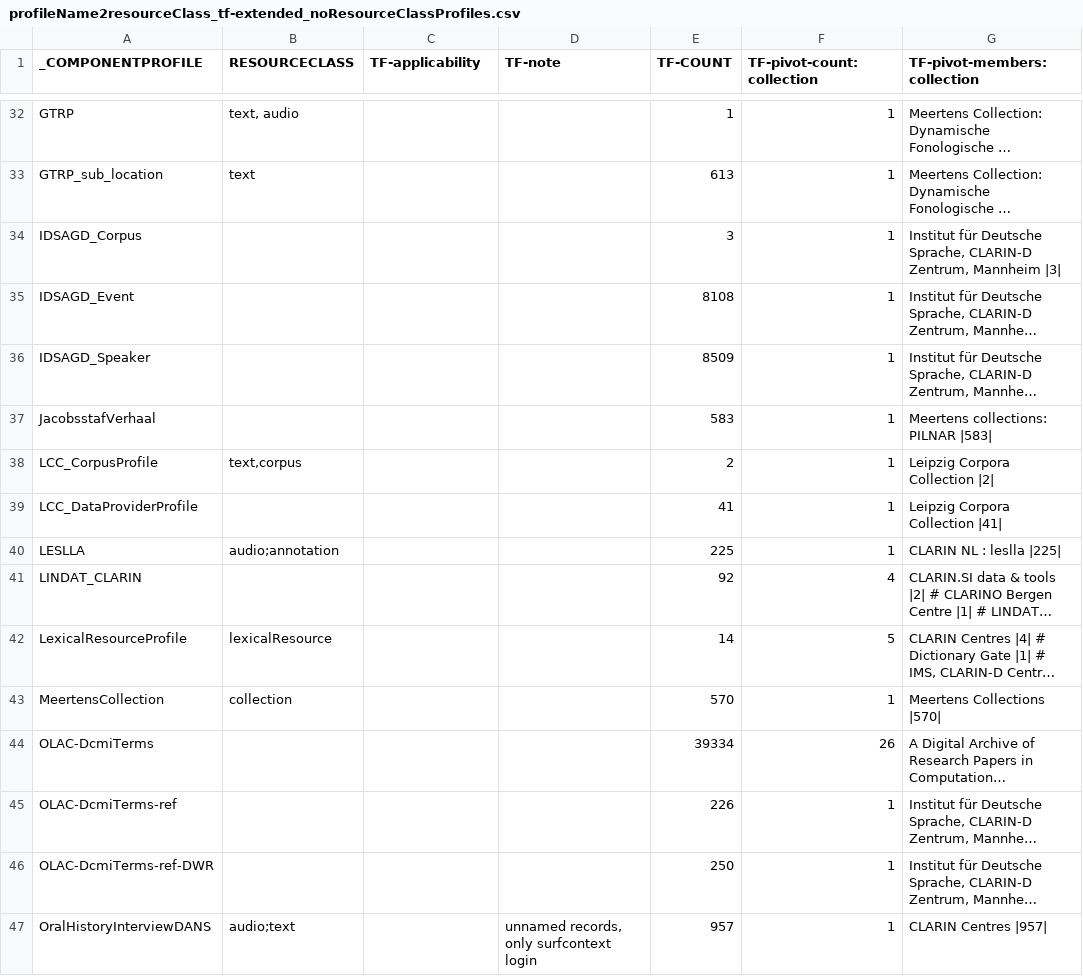
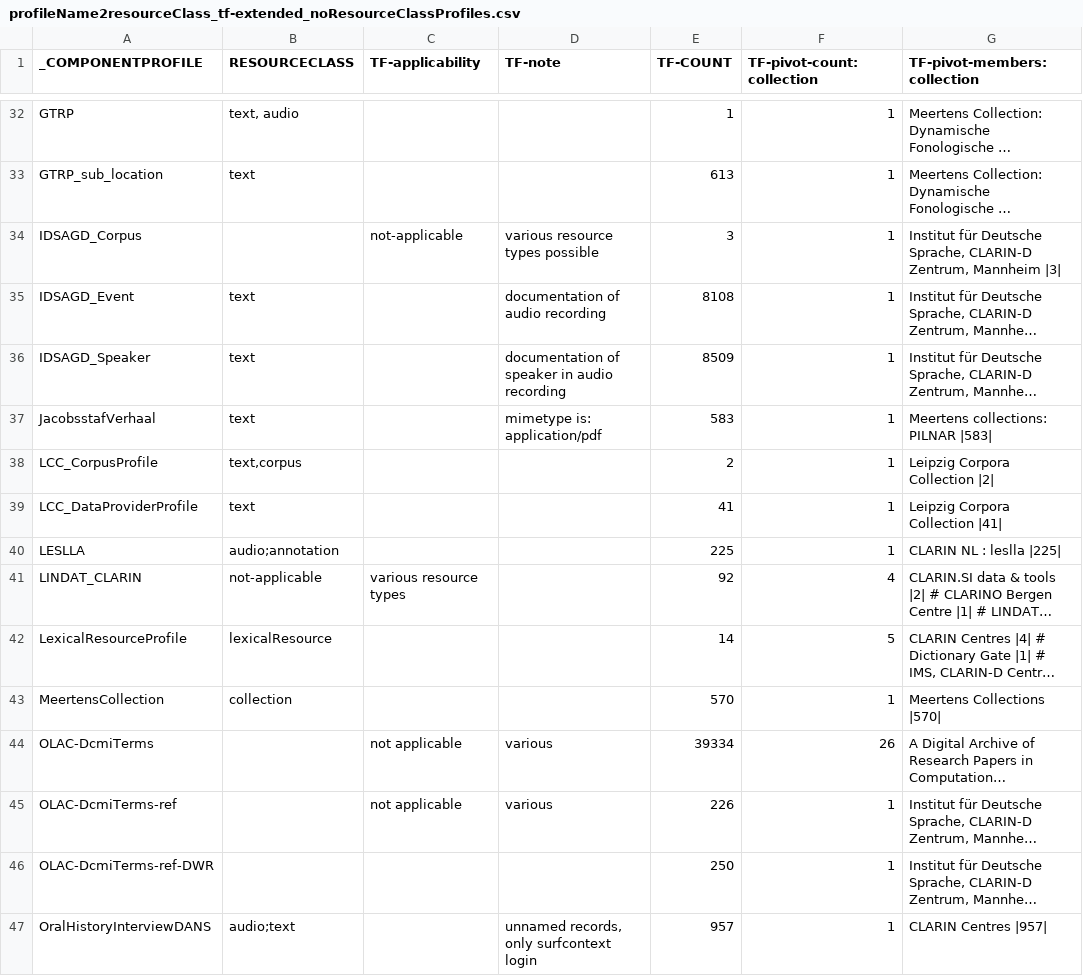
Before and after one commit to clarin-eric/VLO-mapping, a CSV file: value-maps/profileName2resourceClass_tf-extended_noResourceClassProfiles.csv, drawn as a sheet; only a part is shown, gaps mark what is left out; long unchanged cells end in …; the diff names each change by its address in the sheet, - before the commit and + after, or states it on an @@ line.

Commit message:
update rows 34-45

```diff
--- a/value-maps/profileName2resourceClass_tf-extended_noResourceClassProfiles.csv
+++ b/value-maps/profileName2resourceClass_tf-extended_noResourceClassProfiles.csv
-C34 (TF-applicability): (empty)
+C34 (TF-applicability): not-applicable
-D34 (TF-note): (empty)
+D34 (TF-note): various resource types possible
-B35:B37 (RESOURCECLASS): (empty)
+B35:B37 (RESOURCECLASS): text
-D35 (TF-note): (empty)
+D35 (TF-note): documentation of audio recording
-D36 (TF-note): (empty)
+D36 (TF-note): documentation of speaker in audio recording
-D37 (TF-note): (empty)
+D37 (TF-note): mimetype is: application/pdf
-B39 (RESOURCECLASS): (empty)
+B39 (RESOURCECLASS): text
-B41 (RESOURCECLASS): (empty)
+B41 (RESOURCECLASS): not-applicable
-C41 (TF-applicability): (empty)
+C41 (TF-applicability): various resource types
-C44:C45 (TF-applicability): (empty)
+C44:C45 (TF-applicability): not applicable
-D44:D45 (TF-note): (empty)
+D44:D45 (TF-note): various
```
